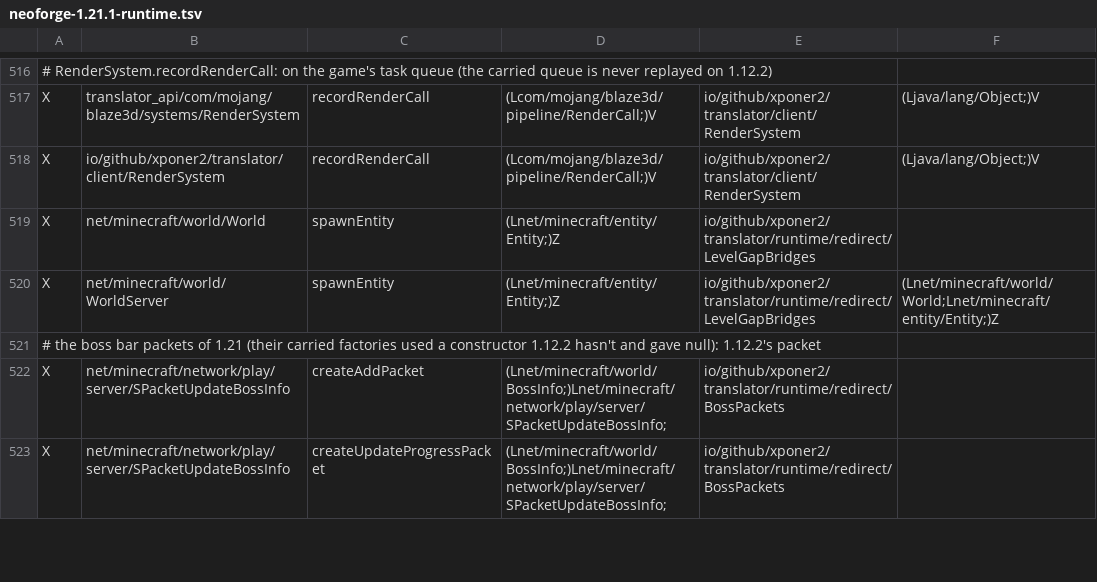
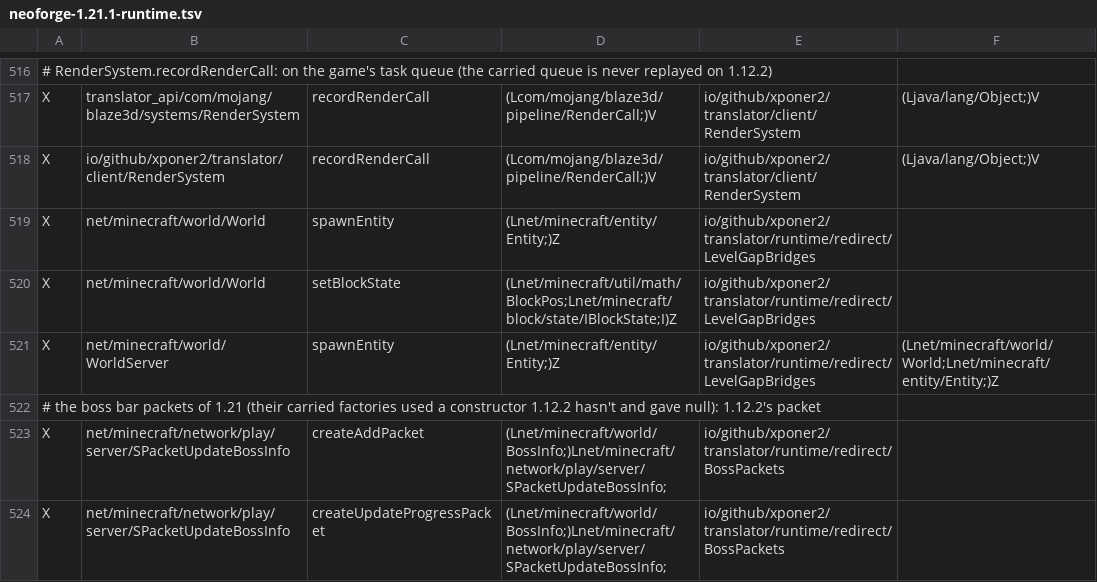
Before and after one commit to Xponer2/translator, a TSV file: src/main/resources/assets/translator/runtime/neoforge-1.21.1-runtime.tsv, drawn as a sheet; only a part is shown, gaps mark what is left out; the diff names each change by its address in the sheet, - before the commit and + after, or states it on an @@ line.

```diff
--- a/src/main/resources/assets/translator/runtime/neoforge-1.21.1-runtime.tsv
+++ b/src/main/resources/assets/translator/runtime/neoforge-1.21.1-runtime.tsv
+row 520: X | net/minecraft/world/World | setBlockState | (Lnet/minecraft/util/math/BlockPos;Lnet/minecraft/block/state/IBlockState;I)Z | io/github/xponer2/translator/runtime/redirect/LevelGapBridges
```
Also changed, not shown: src/main/resources/assets/translator/runtime/neoforge-1.21.1-redirects.tsv, src/main/resources/assets/translator/runtime/neoforge-1.21.1-supers.tsv, 17 other files.
